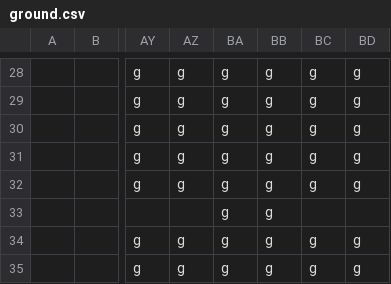
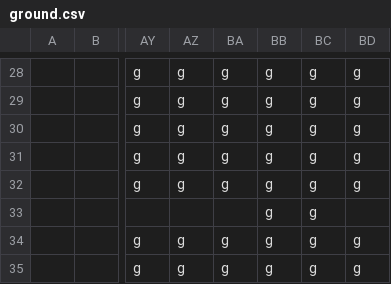
Before and after one commit to cometkaizo/PuzzleGame, a CSV file: src/main/resources/world/lobby/ground.csv, drawn as a sheet; only a part is shown, gaps mark what is left out; the diff names each change by its address in the sheet, - before the commit and + after, or states it on an @@ line.

```diff
--- a/src/main/resources/world/lobby/ground.csv
+++ b/src/main/resources/world/lobby/ground.csv
-BA33: g
+BA33: (empty)
-BC33: (empty)
+BC33: g
```
Also changed, not shown: 8 other files.
